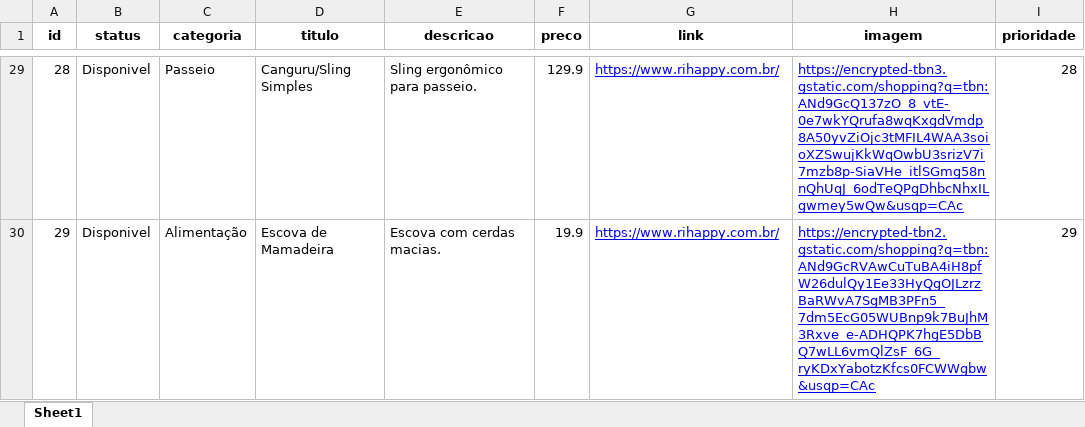
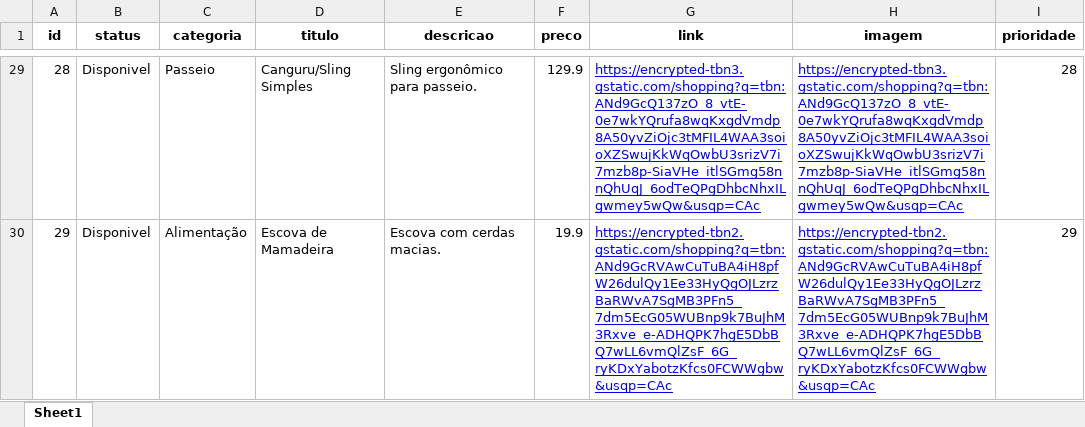
Before and after one commit to kelvinkefren/chadebebe, an Excel workbook: produtos.xlsx, sheet Sheet1, drawn as a sheet; only a part is shown, gaps mark what is left out; values as stored, in another font and other column widths than the file's, no borders; charts and pictures not drawn; the diff covers the shown part only; the diff names each change by its address in the sheet, - before the commit and + after, or states it on an @@ line.

```diff
--- a/produtos.xlsx (sheet Sheet1)
+++ b/produtos.xlsx (sheet Sheet1)
-G29 (link): https://www.rihappy.com.br/
+G29 (link): https://encrypted-tbn3.gstatic.com/shopping?q=tbn:ANd9GcQ137zO_8_vtE-0e7wkYQrufa8wqKxgdVmdp8A50yvZiOjc3tMFIL4WAA3soioXZSwujKkWqOwbU3srizV7i7mzb8p-SiaVHe_itlSGmg58nnQhUqJ_6odTeQPgDhbcNhxILgwmey5wQw&usqp=CAc
-G30 (link): https://www.rihappy.com.br/
+G30 (link): https://encrypted-tbn2.gstatic.com/shopping?q=tbn:ANd9GcRVAwCuTuBA4iH8pfW26dulQy1Ee33HyQgOJLzrzBaRWvA7SgMB3PFn5_7dm5EcG05WUBnp9k7BuJhM3Rxve_e-ADHQPK7hgE5DbBQ7wLL6vmQlZsF_6G_ryKDxYabotzKfcs0FCWWgbw&usqp=CAc
```
Also changed, not shown: 30 edited cells elsewhere in this sheet, 1 other file.
